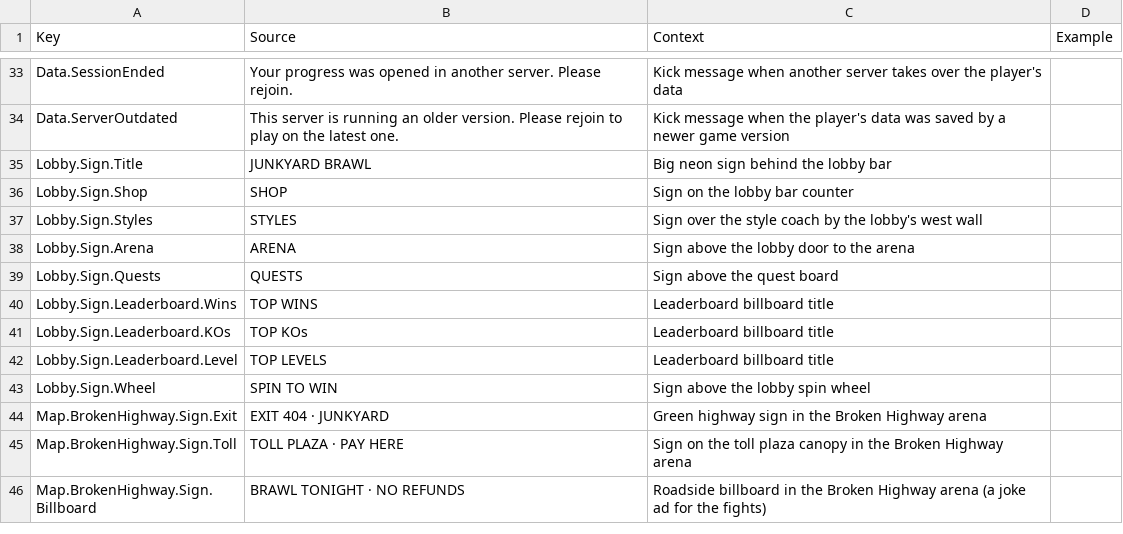
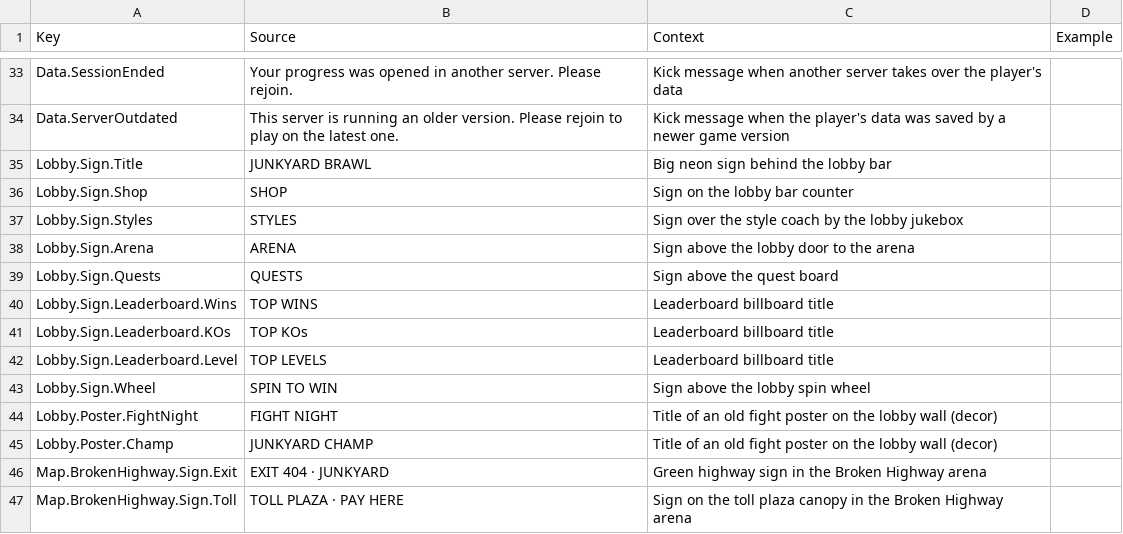
Before and after one commit to xbunny416/House-Brawl, a CSV file: src/localization/GameStrings.csv, drawn as a sheet; only a part is shown, gaps mark what is left out; the shorter side is filled out with more unchanged rows.

```diff
--- a/src/localization/GameStrings.csv
+++ b/src/localization/GameStrings.csv
@@ -36,3 +36,3 @@ Lobby.Sign.Title,JUNKYARD BRAWL,Big neon sign behind the lobby bar,
 Lobby.Sign.Shop,SHOP,Sign on the lobby bar counter,
-Lobby.Sign.Styles,STYLES,Sign over the style coach by the lobby's west wall,
+Lobby.Sign.Styles,STYLES,Sign over the style coach by the lobby jukebox,
 Lobby.Sign.Arena,ARENA,Sign above the lobby door to the arena,
@@ -43,2 +43,4 @@ Lobby.Sign.Leaderboard.Level,TOP LEVELS,Leaderboard billboard title,
 Lobby.Sign.Wheel,SPIN TO WIN,Sign above the lobby spin wheel,
+Lobby.Poster.FightNight,FIGHT NIGHT,Title of an old fight poster on the lobby wall (decor),
+Lobby.Poster.Champ,JUNKYARD CHAMP,Title of an old fight poster on the lobby wall (decor),
 Map.BrokenHighway.Sign.Exit,EXIT 404 · JUNKYARD,Green highway sign in the Broken Highway arena,
```
Also changed, not shown: 13 other files.
